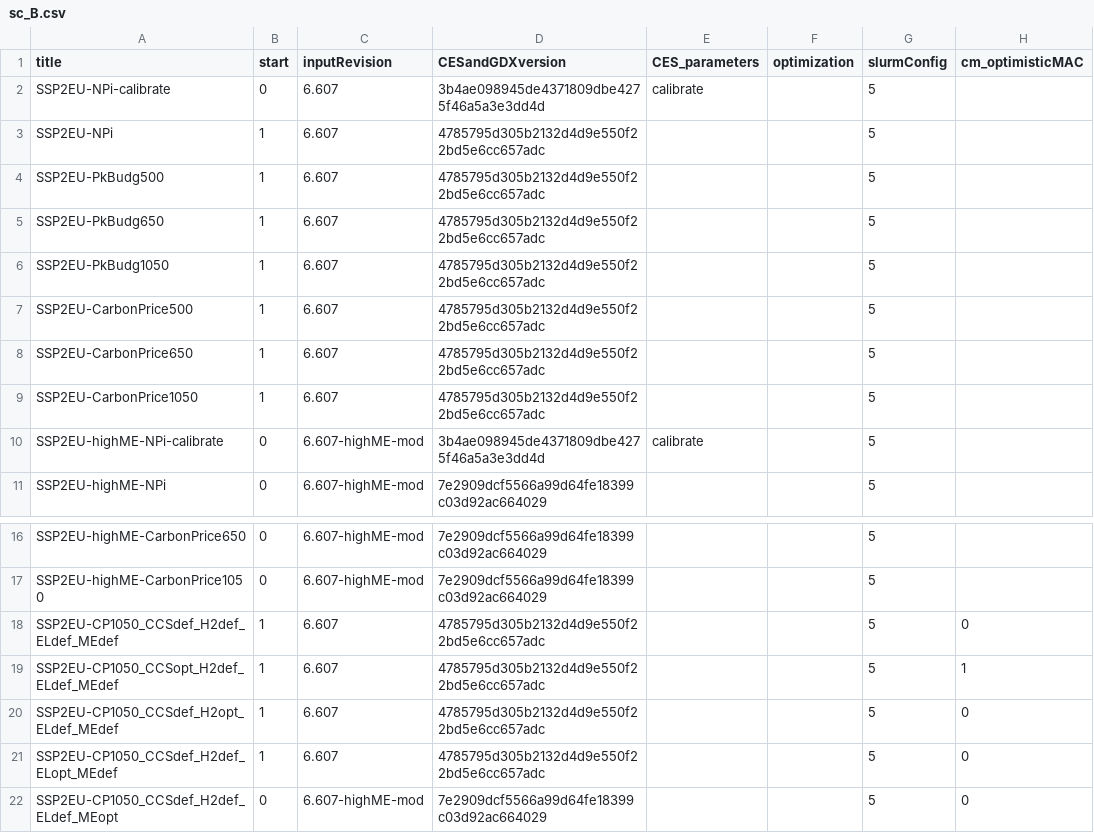
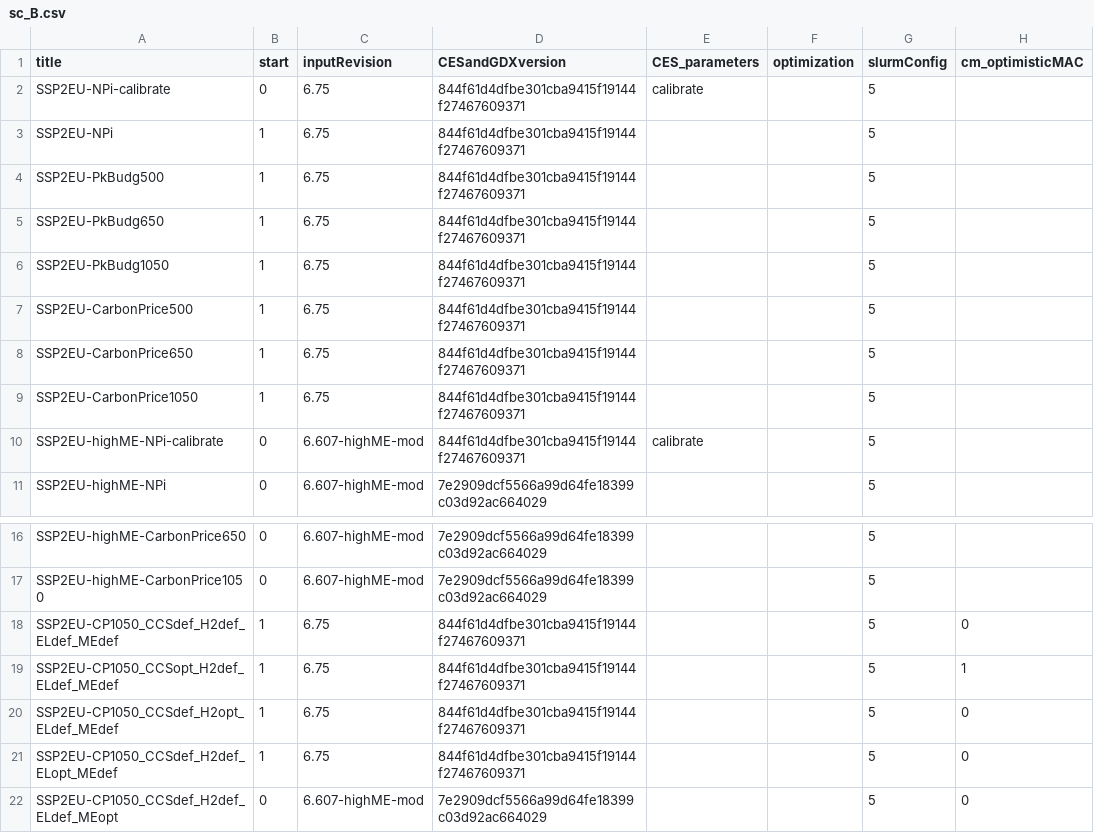
Before and after one commit to 0UmfHxcvx5J7JoaOhFSs5mncnisTJJ6q/remind, a CSV file: config/sc_B.csv, drawn as a sheet; only a part is shown, gaps mark what is left out; the diff names each change by its address in the sheet, - before the commit and + after, or states it on an @@ line.

Commit message:
use ies1 calibration

```diff
--- a/config/sc_B.csv
+++ b/config/sc_B.csv
-C2:C9 (inputRevision): 6.607
+C2:C9 (inputRevision): 6.75
-D2 (CESandGDXversion): 3b4ae098945de4371809dbe4275f46a5a3e3dd4d
+D2 (CESandGDXversion): 844f61d4dfbe301cba9415f19144f27467609371
-D3:D9 (CESandGDXversion): 4785795d305b2132d4d9e550f22bd5e6cc657adc
+D3:D9 (CESandGDXversion): 844f61d4dfbe301cba9415f19144f27467609371
-D10 (CESandGDXversion): 3b4ae098945de4371809dbe4275f46a5a3e3dd4d
+D10 (CESandGDXversion): 844f61d4dfbe301cba9415f19144f27467609371
-C18:C21 (inputRevision): 6.607
+C18:C21 (inputRevision): 6.75
-D18:D21 (CESandGDXversion): 4785795d305b2132d4d9e550f22bd5e6cc657adc
+D18:D21 (CESandGDXversion): 844f61d4dfbe301cba9415f19144f27467609371
```
